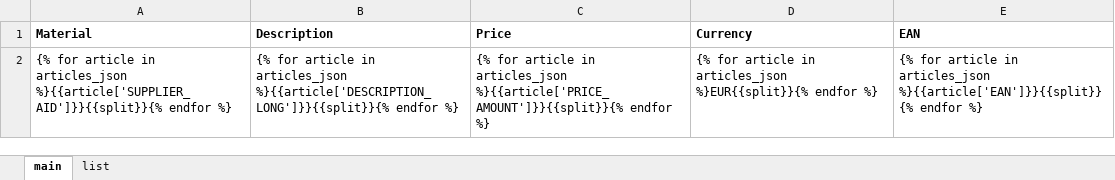
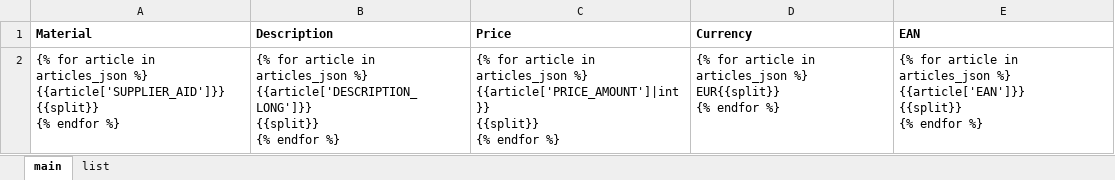
Before and after one commit to maRT-sk/jinjaxcat, an Excel workbook: examples/example3/catalog_template.xlsx, sheet main, drawn as a sheet; values as stored, in another font and other column widths than the file's, no borders; ↵ is a line break in a cell; the diff names each change by its address in the sheet, - before the commit and + after, or states it on an @@ line.

```diff
--- a/examples/example3/catalog_template.xlsx (sheet main)
+++ b/examples/example3/catalog_template.xlsx (sheet main)
-A2 (Material): …in articles_json %}{{article['SUPPLIER_AID']}}{{split}}{% endfor %}
+A2 (Material): …in articles_json %} ↵ {{article['SUPPLIER_AID']}} ↵ {{split}} ↵ {% endfor %}
-B2 (Description): …in articles_json %}{{article['DESCRIPTION_LONG']}}{{split}}{% endfor %}
+B2 (Description): …in articles_json %} ↵ {{article['DESCRIPTION_LONG']}} ↵ {{split}} ↵ {% endfor %}
-C2 (Price): …in articles_json %}{{article['PRICE_AMOUNT']}}{{split}}{% endfor %}
+C2 (Price): …in articles_json %} ↵ {{article['PRICE_AMOUNT']|int}} ↵ {{split}} ↵ {% endfor %}
-D2 (Currency): …in articles_json %}EUR{{split}}{% endfor %}
+D2 (Currency): …in articles_json %} ↵ EUR{{split}} ↵ {% endfor %}
-E2 (EAN): …in articles_json %}{{article['EAN']}}{{split}}{% endfor %}
+E2 (EAN): …in articles_json %} ↵ {{article['EAN']}} ↵ {{split}} ↵ {% endfor %}
```
Also changed, not shown: sheet list, 3 other files.
